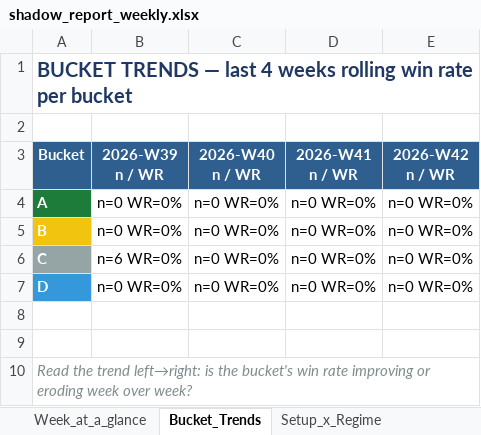
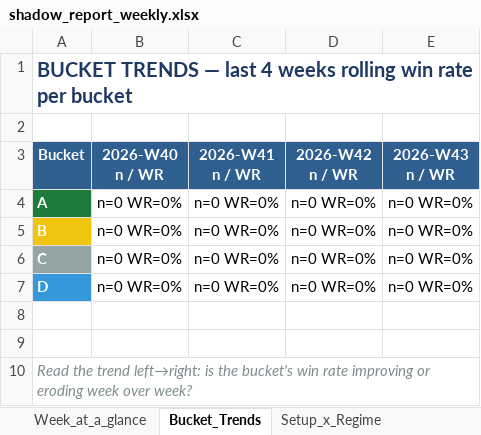
Before and after one commit to Gdsk-Sravan/Analyse-recommend-track, an Excel workbook: shadow_report_weekly.xlsx, sheet Bucket_Trends, drawn as a sheet; values as stored, in another font and other column widths than the file's, no borders; removed rows and columns are numbered as before the commit, all else as after; the diff names each change by its address in the sheet, - before the commit and + after, or states it on an @@ line.

```diff
--- a/shadow_report_weekly.xlsx (sheet Bucket_Trends)
+++ b/shadow_report_weekly.xlsx (sheet Bucket_Trends)
-column B (2026-W39 n / WR), rows 4-7: n=0 WR=0% | n=0 WR=0% | n=6 WR=0% | n=0 WR=0%
+column E (2026-W43 n / WR), rows 4-7: all n=0 WR=0%
```
Also changed, not shown: sheet Week_at_a_glance, 1 other file.
